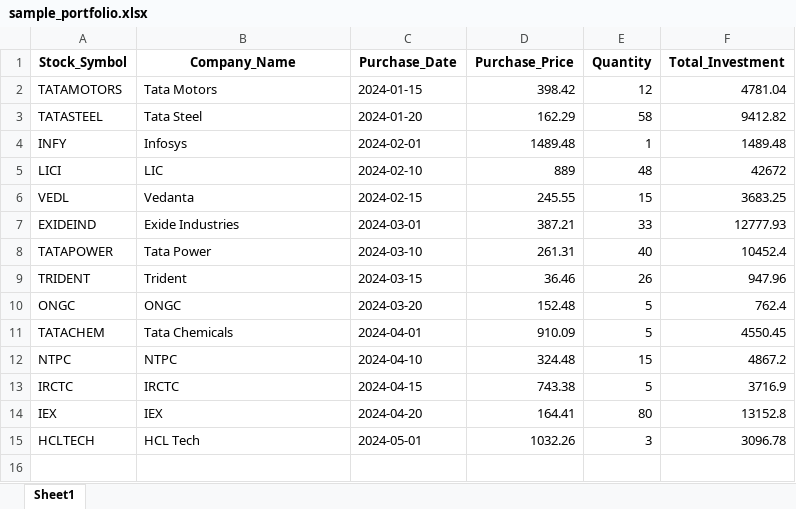
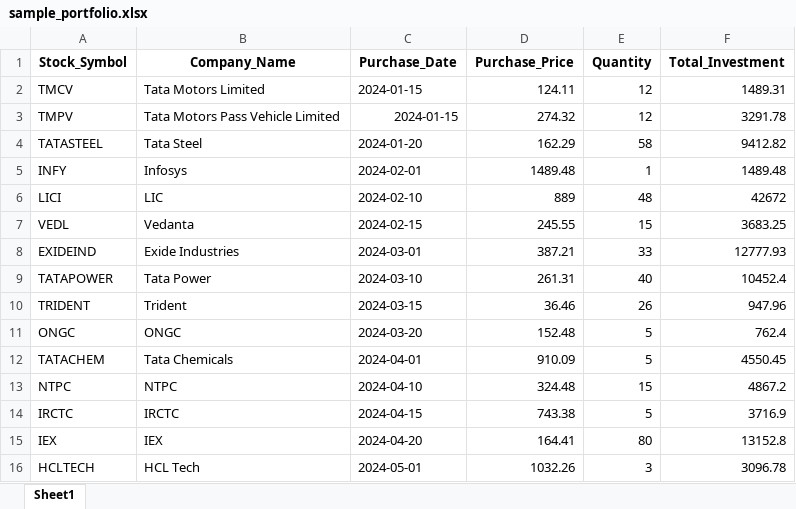
Before and after one commit to pavansatya/Private-Equity, an Excel workbook: sample_portfolio.xlsx, sheet Sheet1, drawn as a sheet; values as stored, in another font and other column widths than the file's, no borders; removed rows and columns are numbered as before the commit, all else as after; the diff names each change by its address in the sheet, - before the commit and + after, or states it on an @@ line.

```diff
--- a/sample_portfolio.xlsx (sheet Sheet1)
+++ b/sample_portfolio.xlsx (sheet Sheet1)
-row 2: TATAMOTORS | Tata Motors | 2024-01-15 | 398.42 | 12 | 4781.04
+row 2: TMCV | Tata Motors Limited | 2024-01-15 | 124.11 | 12 | 1489.31
+row 3: TMPV | Tata Motors Pass Vehicle Limited | 2024-01-15 | 274.32 | 12 | 3291.78
```
Also changed, not shown: portfolio_performance_analysis.xlsx, updated_portfolio.xlsx, 6 other files.
